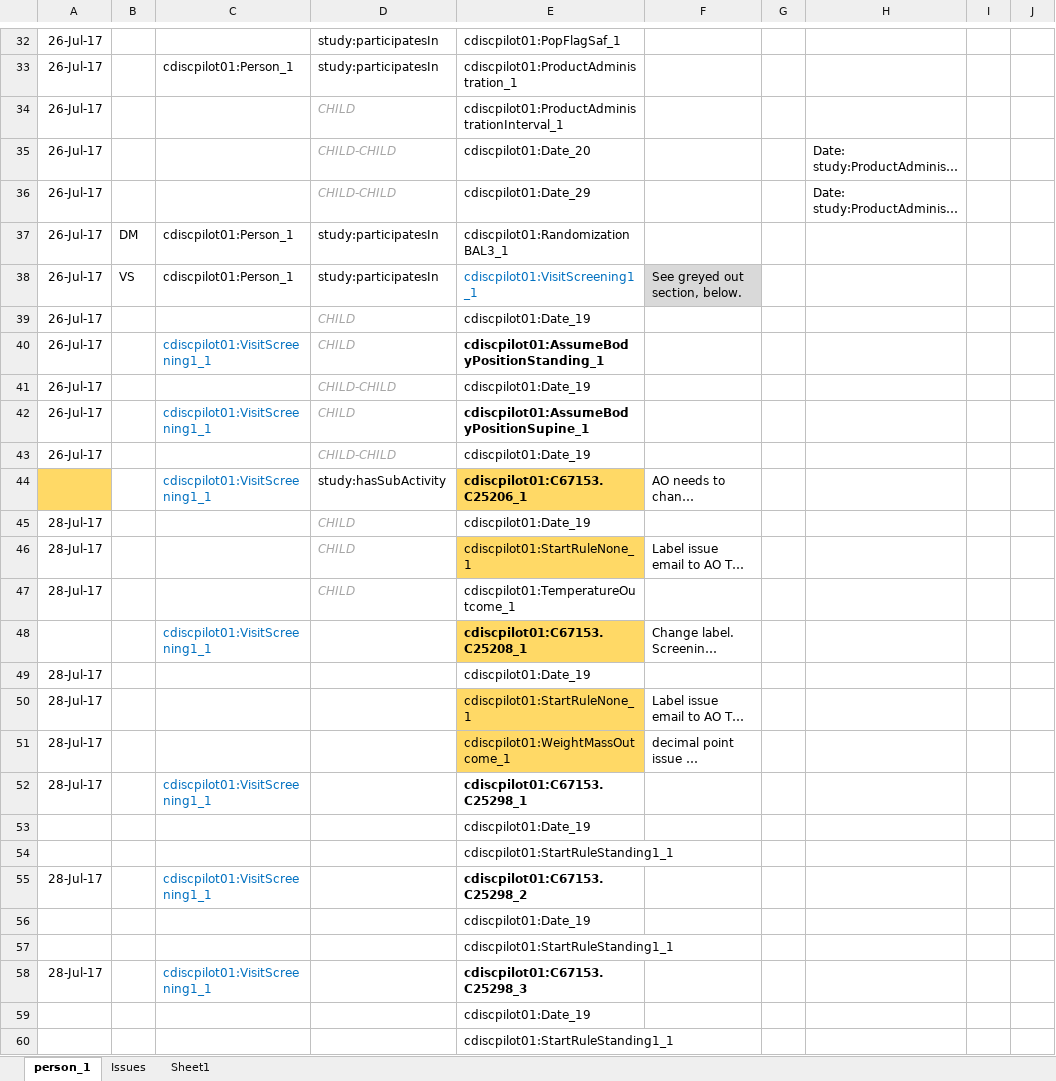
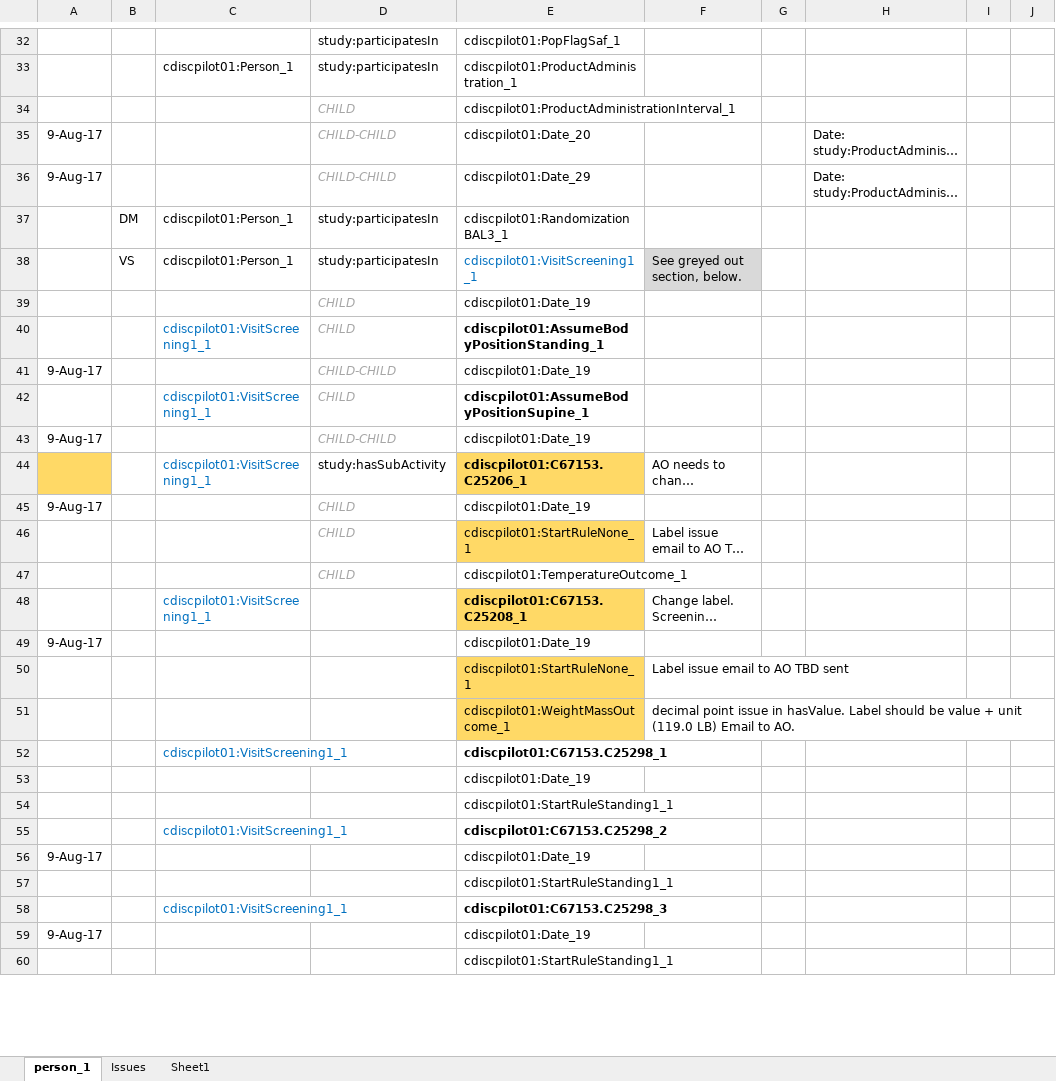
Before and after one commit to phuse-org/CTDasRDF, an Excel workbook: r/validation/TripleQCCheckList.xlsx, sheet person_1, drawn as a sheet; only a part is shown, gaps mark what is left out; long unchanged cells end in …; values as stored, in another font and other column widths than the file's, no borders; conditional formats not drawn; the diff covers the shown part only; the diff names each change by its address in the sheet, - before the commit and + after, or states it on an @@ line.

```diff
--- a/r/validation/TripleQCCheckList.xlsx (sheet person_1)
+++ b/r/validation/TripleQCCheckList.xlsx (sheet person_1)
-A32:A34: 26-Jul-17
+A32:A34: (empty)
-A35:A36: 26-Jul-17
+A35:A36: 9-Aug-17
-A37:A40: 26-Jul-17
+A37:A40: (empty)
-A41: 26-Jul-17
+A41: 9-Aug-17
-A42: 26-Jul-17
+A42: (empty)
-A43: 26-Jul-17
+A43: 9-Aug-17
-A45: 28-Jul-17
+A45: 9-Aug-17
-A46:A47: 28-Jul-17
+A46:A47: (empty)
-A49: 28-Jul-17
+A49: 9-Aug-17
-A50:A52: 28-Jul-17
+A50:A52: (empty)
-A55: 28-Jul-17
+A55: (empty)
-A56: (empty)
+A56: 9-Aug-17
-A58: 28-Jul-17
+A58: (empty)
-A59: (empty)
+A59: 9-Aug-17
```
Also changed, not shown: 39 edited cells elsewhere in this sheet, 4 other files.
